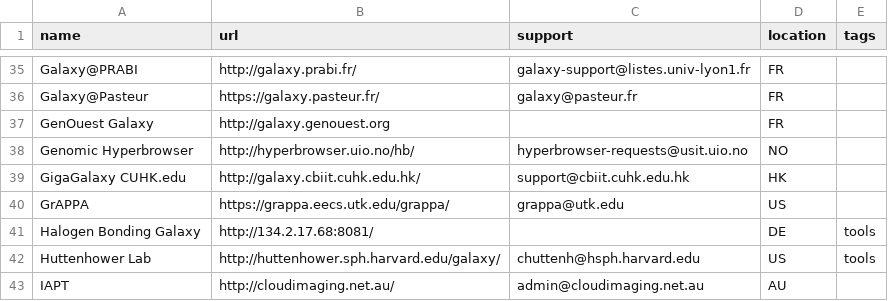
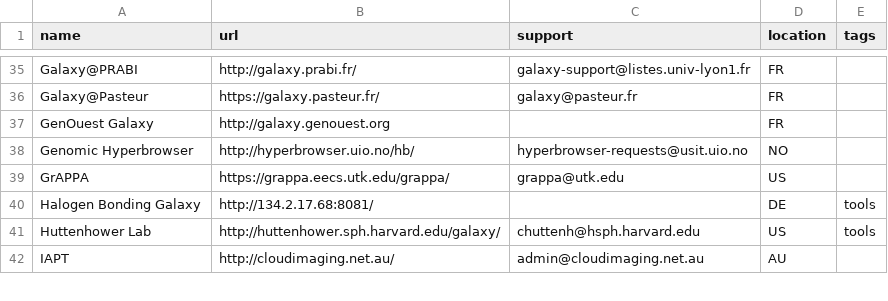
Before and after one commit to martenson/public-galaxy-servers, a CSV file: servers.csv, drawn as a sheet; only a part is shown, gaps mark what is left out; the diff names each change by its address in the sheet, - before the commit and + after, or states it on an @@ line.

Commit message:
does not respond

```diff
--- a/servers.csv
+++ b/servers.csv
-row 39: GigaGalaxy CUHK.edu | http://galaxy.cbiit.cuhk.edu.hk/ | support@cbiit.cuhk.edu.hk | HK
```
